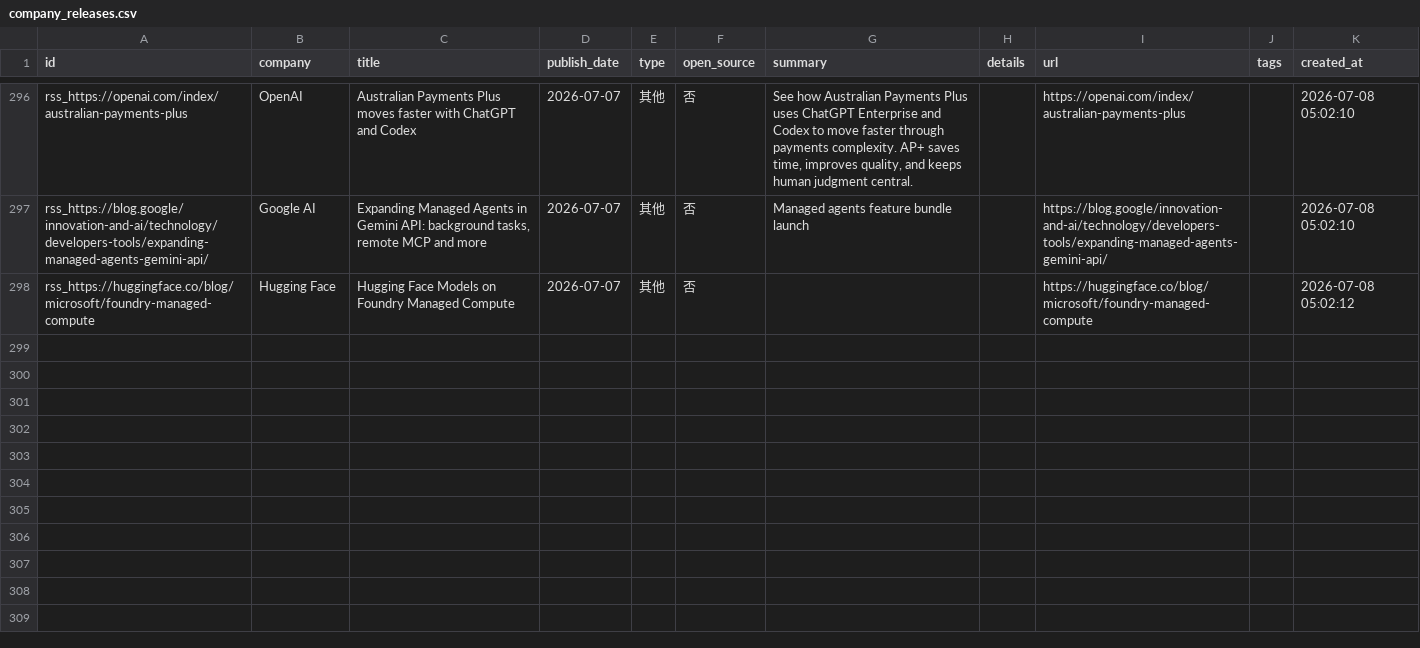
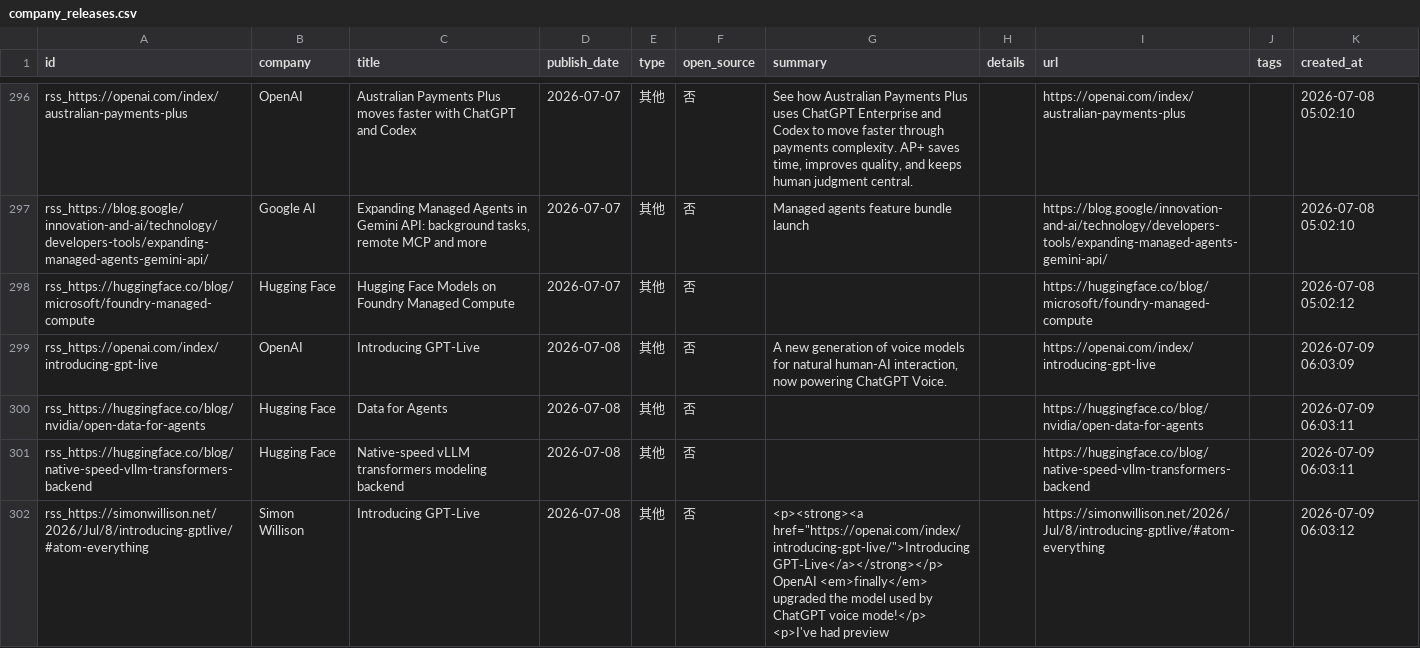
Before and after one commit to nottobeaproblem/github-trend-monitor, a CSV file: data/company_releases.csv, drawn as a sheet; only a part is shown, gaps mark what is left out; ↵ is a line break in a cell; the diff names each change by its address in the sheet, - before the commit and + after, or states it on an @@ line.

```diff
--- a/data/company_releases.csv
+++ b/data/company_releases.csv
+row 299: rss_https://openai.com/index/introducing-gpt-live | OpenAI | Introducing GPT-Live | 2026-07-08 | 其他 | 否 | A new generation of voice models for natural human-AI interaction, now powering ChatGPT Voice. |  | https://openai.com/index/introducing-gpt-live |  | 2026-07-09 06:03:09
+row 300: rss_https://huggingface.co/blog/nvidia/open-data-for-agents | Hugging Face | Data for Agents | 2026-07-08 | 其他 | 否 |  |  | https://huggingface.co/blog/nvidia/open-data-for-agents |  | 2026-07-09 06:03:11
+row 301: rss_https://huggingface.co/blog/native-speed-vllm-transformers-backend | Hugging Face | Native-speed vLLM transformers modeling backend | 2026-07-08 | 其他 | 否 |  |  | https://huggingface.co/blog/native-speed-vllm-transformers-backend |  | 2026-07-09 06:03:11
+row 302: rss_https://simonwillison.net/2026/Jul/8/introducing-gptlive/#atom-everything | Simon Willison | Introducing GPT‑Live | 2026-07-08 | 其他 | 否 | <p><strong><a href="https://openai.com/index/introducing-gpt-live/">Introducing GPT‑Live</a></strong></p> ↵ OpenAI <em>finally</em> upgraded the model used by ChatGPT voice mode!</p> ↵ <p>I've had preview |  | https://simonwillison.net/2026/Jul/8/introducing-gptlive/#atom-everything |  | 2026-07-09 06:03:12
```
Also changed, not shown: 6 other files.
